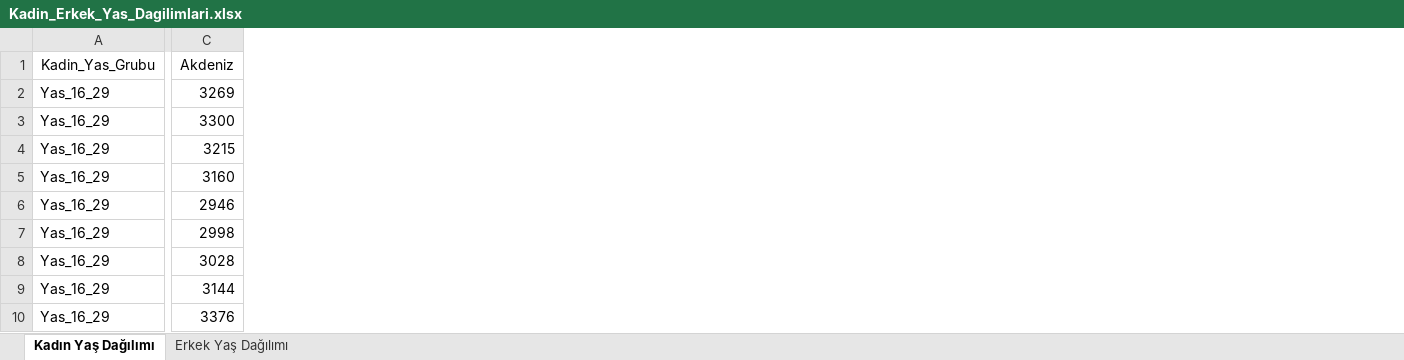
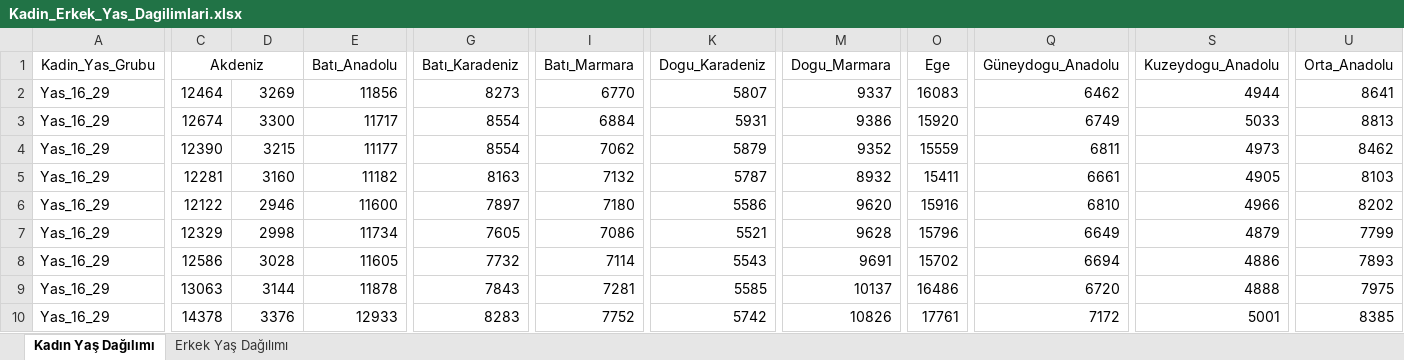
Before and after one commit to emu-hacettepe-analytics/muy665-bahar2025-takim-R_amam_soRmam_biR_daha, an Excel workbook: veri/Kadin_Erkek_Yas_Dagilimlari.xlsx, sheet Kadın Yaş Dağılımı, drawn as a sheet; only a part is shown, gaps mark what is left out; values as stored, in another font and other column widths than the file's, no borders; charts and pictures not drawn; removed rows and columns are numbered as before the commit, all else as after; rows hold the shown columns only; the diff covers the shown part only; the diff names each change by its address in the sheet, - before the commit and + after, or states it on an @@ line.

Commit message:
yasmn-erdi
kadın_bölge daılımı yapıldı erkek yapılacak

```diff
--- a/veri/Kadin_Erkek_Yas_Dagilimlari.xlsx (sheet Kadın Yaş Dağılımı)
+++ b/veri/Kadin_Erkek_Yas_Dagilimlari.xlsx (sheet Kadın Yaş Dağılımı)
+column C, rows 2-10: 12464 | 12674 | 12390 | 12281 | 12122 | 12329 | 12586 | 13063 | 14378
+column E, rows 2-10: 11856 | 11717 | 11177 | 11182 | 11600 | 11734 | 11605 | 11878 | 12933
+column G, rows 2-10: 8273 | 8554 | 8554 | 8163 | 7897 | 7605 | 7732 | 7843 | 8283
+column I, rows 2-10: 6770 | 6884 | 7062 | 7132 | 7180 | 7086 | 7114 | 7281 | 7752
+column K, rows 2-10: 5807 | 5931 | 5879 | 5787 | 5586 | 5521 | 5543 | 5585 | 5742
+column M, rows 2-10: 9337 | 9386 | 9352 | 8932 | 9620 | 9628 | 9691 | 10137 | 10826
+column O, rows 2-10: 16083 | 15920 | 15559 | 15411 | 15916 | 15796 | 15702 | 16486 | 17761
+column Q, rows 2-10: 6462 | 6749 | 6811 | 6661 | 6810 | 6649 | 6694 | 6720 | 7172
+column S, rows 2-10: 4944 | 5033 | 4973 | 4905 | 4966 | 4879 | 4886 | 4888 | 5001
+column U, rows 2-10: 8641 | 8813 | 8462 | 8103 | 8202 | 7799 | 7893 | 7975 | 8385
-row 1: Kadin_Yas_Grubu | Akdeniz
+row 1: Kadin_Yas_Grubu | Akdeniz |  | Batı_Anadolu | Batı_Karadeniz | Batı_Marmara | Dogu_Karadeniz | Dogu_Marmara | Ege | Güneydogu_Anadolu | Kuzeydogu_Anadolu | Orta_Anadolu
```
Also changed, not shown: 2 added columns elsewhere in this sheet, sheet Erkek Yaş Dağılımı, charts or pictures, 7 other files.
